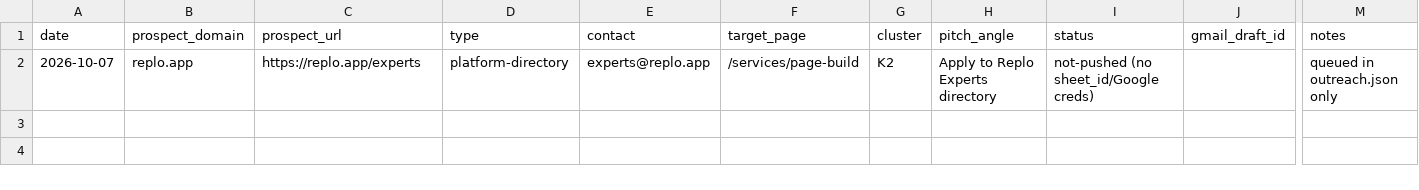
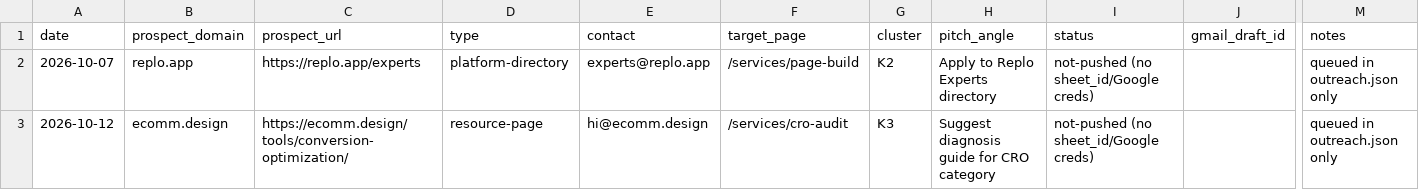
Before and after one commit to koolestpro/koolestpro-cowork-v2, a CSV file: seo/project/outreach-log.csv, drawn as a sheet; only a part is shown, gaps mark what is left out; rows hold the shown columns only; the diff names each change by its address in the sheet, - before the commit and + after, or states it on an @@ line.

```diff
--- a/seo/project/outreach-log.csv
+++ b/seo/project/outreach-log.csv
+row 3: 2026-10-12 | ecomm.design | https://ecomm.design/tools/conversion-optimization/ | resource-page | hi@ecomm.design | /services/cro-audit | K3 | Suggest diagnosis guide for CRO category | not-pushed (no sheet_id/Google creds) |  | queued in outreach.json only
```
Also changed, not shown: seo/project/content-log.csv, 8 other files.
